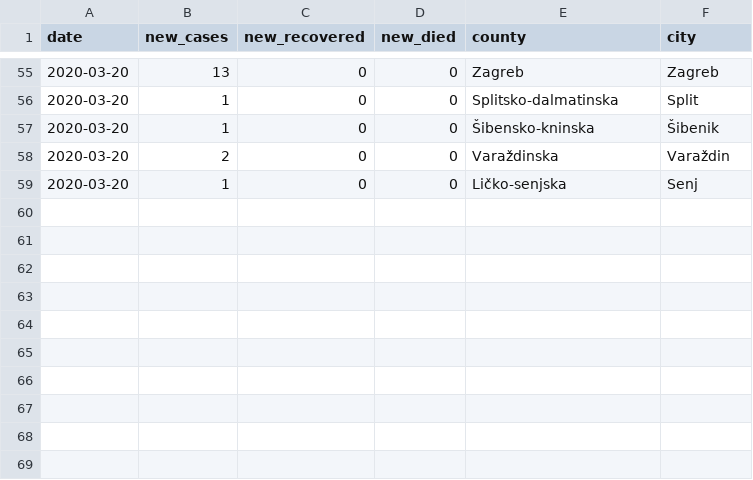
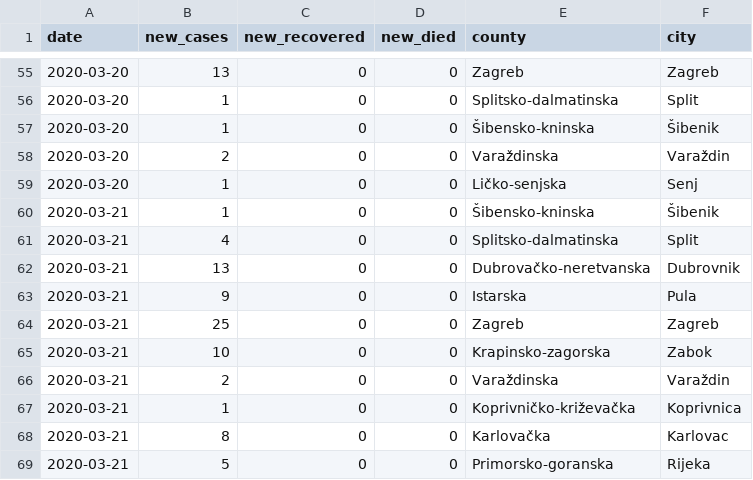
Before and after one commit to tonivrbic/covid-19-croatia, a CSV file: covid_hr.csv, drawn as a sheet; only a part is shown, gaps mark what is left out; the diff names each change by its address in the sheet, - before the commit and + after, or states it on an @@ line.

```diff
--- a/covid_hr.csv
+++ b/covid_hr.csv
+row 60: 2020-03-21 | 1 | 0 | 0 | Šibensko-kninska | Šibenik
+row 61: 2020-03-21 | 4 | 0 | 0 | Splitsko-dalmatinska | Split
+row 62: 2020-03-21 | 13 | 0 | 0 | Dubrovačko-neretvanska | Dubrovnik
+row 63: 2020-03-21 | 9 | 0 | 0 | Istarska | Pula
+row 64: 2020-03-21 | 25 | 0 | 0 | Zagreb | Zagreb
+row 65: 2020-03-21 | 10 | 0 | 0 | Krapinsko-zagorska | Zabok
+row 66: 2020-03-21 | 2 | 0 | 0 | Varaždinska | Varaždin
+row 67: 2020-03-21 | 1 | 0 | 0 | Koprivničko-križevačka | Koprivnica
+row 68: 2020-03-21 | 8 | 0 | 0 | Karlovačka | Karlovac
+row 69: 2020-03-21 | 5 | 0 | 0 | Primorsko-goranska | Rijeka
```
Also changed, not shown: generated/cases_cumulative.csv, generated/cases_per_city.csv, 2 other files.
